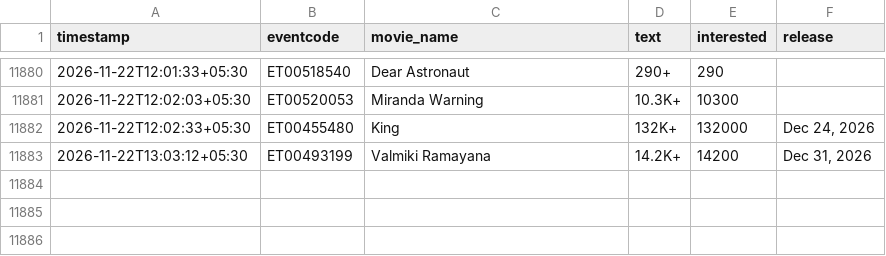
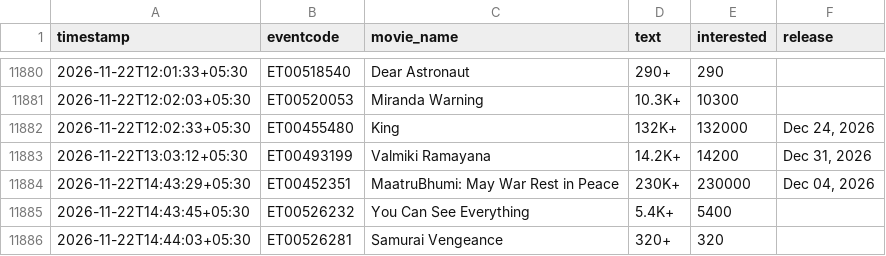
Before and after one commit to Venkyiiit756/hyd-movie-trends, a CSV file: data/interest.csv, drawn as a sheet; only a part is shown, gaps mark what is left out.

```diff
--- a/data/interest.csv
+++ b/data/interest.csv
@@ -11883 +11883,4 @@ timestamp,eventcode,movie_name,text,interested,release
 2026-11-22T13:03:12+05:30,ET00493199,Valmiki Ramayana,14.2K+,14200,"Dec 31, 2026"
+2026-11-22T14:43:29+05:30,ET00452351,MaatruBhumi: May War Rest in Peace,230K+,230000,"Dec 04, 2026"
+2026-11-22T14:43:45+05:30,ET00526232,You Can See Everything,5.4K+,5400,
+2026-11-22T14:44:03+05:30,ET00526281,Samurai Vengeance,320+,320,
```
Also changed, not shown: history/aakasamlo-oka-tara.csv, history/aot.csv, 17 other files.
